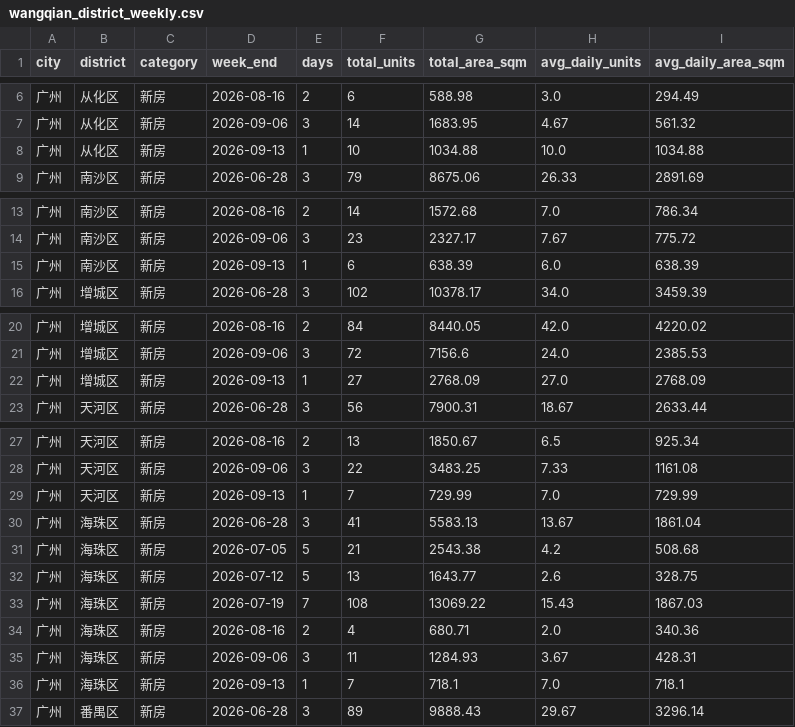
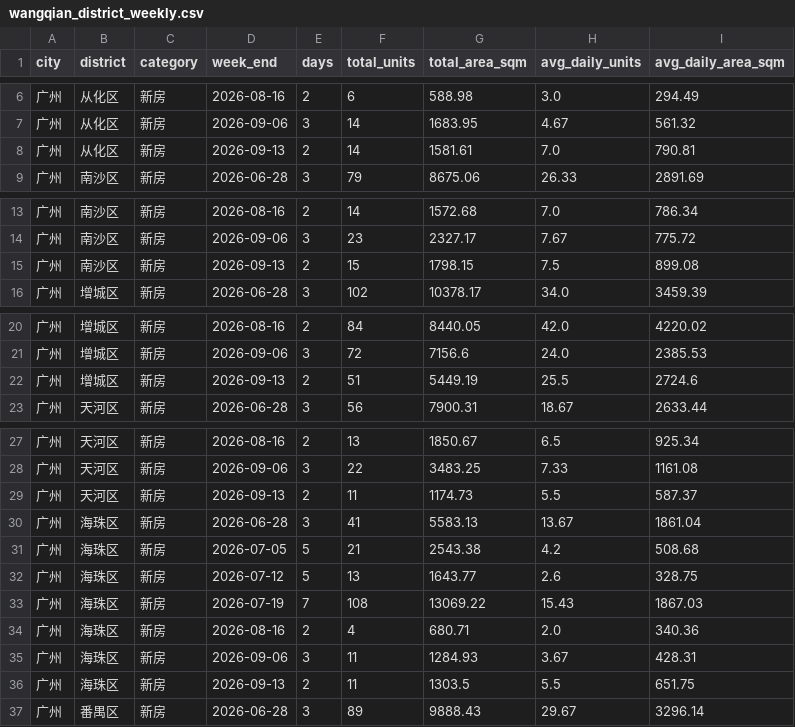
Before and after one commit to xuefeng0324/realty, a CSV file: realty_app/static/seed/wangqian_district_weekly.csv, drawn as a sheet; only a part is shown, gaps mark what is left out; the diff covers the shown part only.

```diff
--- a/realty_app/static/seed/wangqian_district_weekly.csv
+++ b/realty_app/static/seed/wangqian_district_weekly.csv
@@ -7,3 +7,3 @@ city,district,category,week_end,days,total_units,total_area_sqm,avg_daily_units,
 广州,从化区,新房,2026-09-06,3,14,1683.95,4.67,561.32
-广州,从化区,新房,2026-09-13,1,10,1034.88,10.0,1034.88
+广州,从化区,新房,2026-09-13,2,14,1581.61,7.0,790.81
 广州,南沙区,新房,2026-06-28,3,79,8675.06,26.33,2891.69
@@ -14,3 +14,3 @@ city,district,category,week_end,days,total_units,total_area_sqm,avg_daily_units,
 广州,南沙区,新房,2026-09-06,3,23,2327.17,7.67,775.72
-广州,南沙区,新房,2026-09-13,1,6,638.39,6.0,638.39
+广州,南沙区,新房,2026-09-13,2,15,1798.15,7.5,899.08
 广州,增城区,新房,2026-06-28,3,102,10378.17,34.0,3459.39
@@ -21,3 +21,3 @@ city,district,category,week_end,days,total_units,total_area_sqm,avg_daily_units,
 广州,增城区,新房,2026-09-06,3,72,7156.6,24.0,2385.53
-广州,增城区,新房,2026-09-13,1,27,2768.09,27.0,2768.09
+广州,增城区,新房,2026-09-13,2,51,5449.19,25.5,2724.6
 广州,天河区,新房,2026-06-28,3,56,7900.31,18.67,2633.44
@@ -28,3 +28,3 @@ city,district,category,week_end,days,total_units,total_area_sqm,avg_daily_units,
 广州,天河区,新房,2026-09-06,3,22,3483.25,7.33,1161.08
-广州,天河区,新房,2026-09-13,1,7,729.99,7.0,729.99
+广州,天河区,新房,2026-09-13,2,11,1174.73,5.5,587.37
 广州,海珠区,新房,2026-06-28,3,41,5583.13,13.67,1861.04
@@ -35,3 +35,3 @@ city,district,category,week_end,days,total_units,total_area_sqm,avg_daily_units,
 广州,海珠区,新房,2026-09-06,3,11,1284.93,3.67,428.31
-广州,海珠区,新房,2026-09-13,1,7,718.1,7.0,718.1
+广州,海珠区,新房,2026-09-13,2,11,1303.5,5.5,651.75
 广州,番禺区,新房,2026-06-28,3,89,9888.43,29.67,3296.14
```
Also changed, not shown: 26 edited cells elsewhere in this file, realty_app/static/daily_wangqian.csv, realty_app/static/gz_new_house_inventory.csv, 1 other file.
